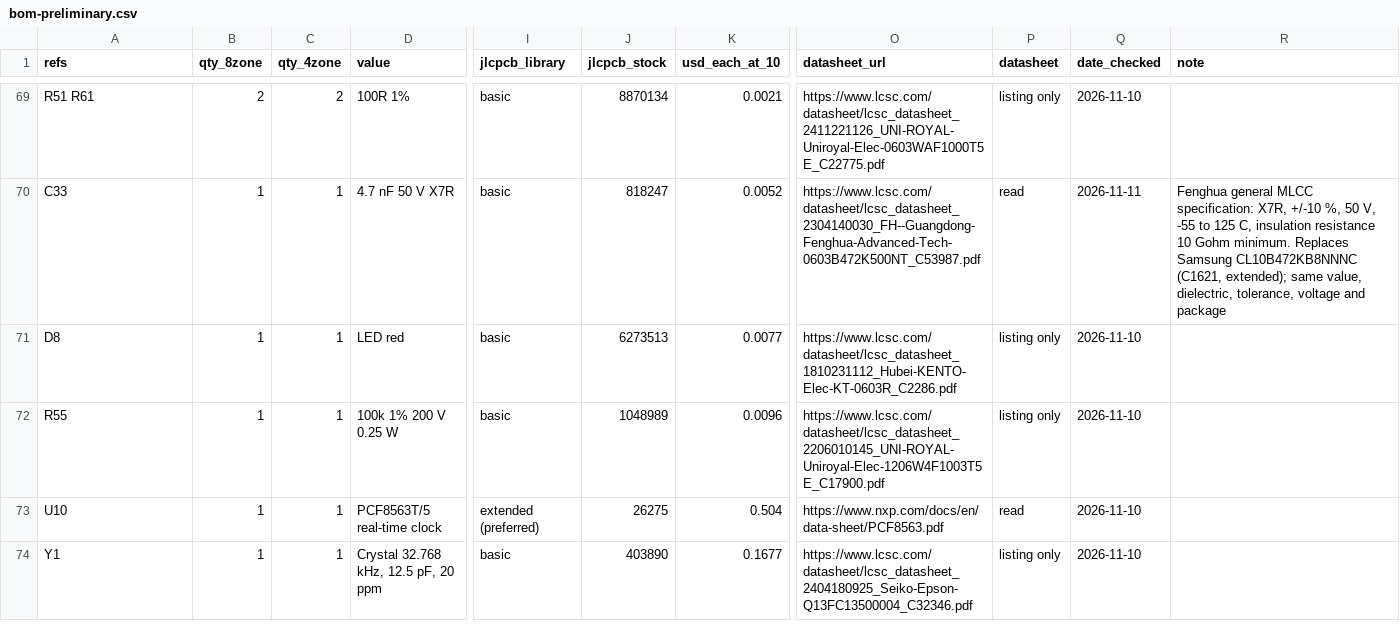
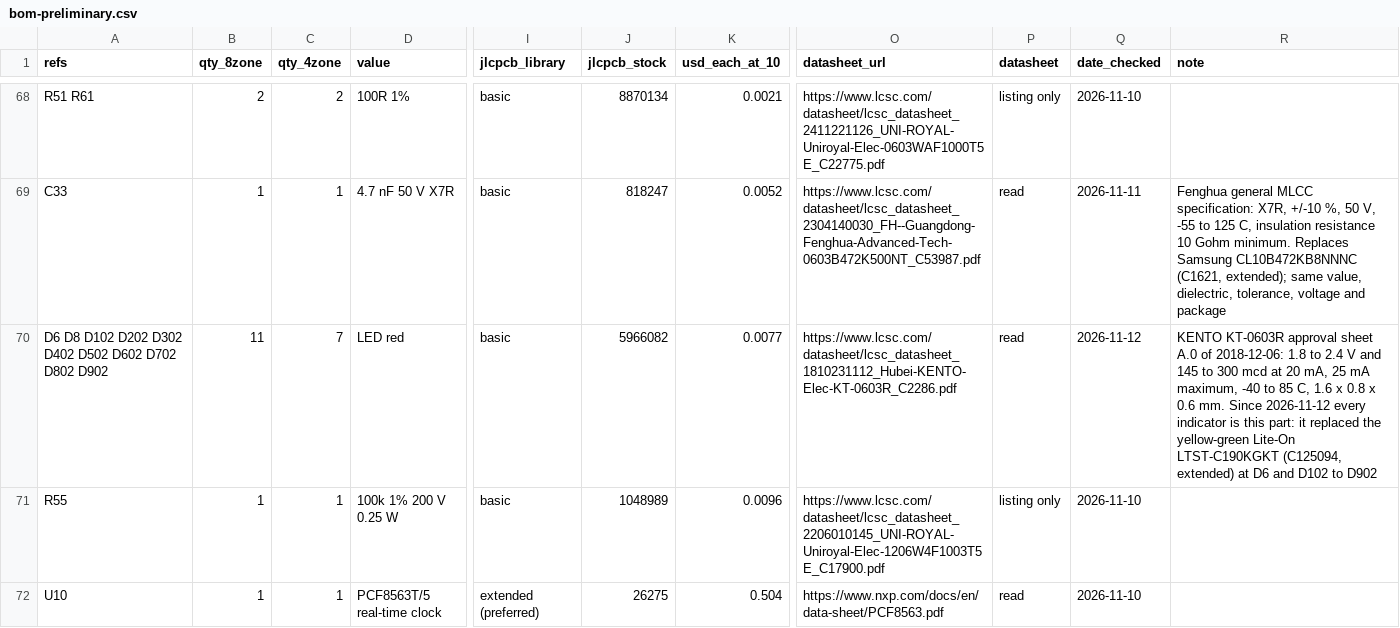
Before and after one commit to syntroniks/zoneflow, a CSV file: hardware/bom-preliminary.csv, drawn as a sheet; only a part is shown, gaps mark what is left out; the shorter side is filled out with more unchanged rows; addresses are those after the commit; the diff covers the shown part only; the diff names each change by its address in the sheet, - before the commit and + after, or states it on an @@ line.

Commit message:
feat(hw): swap three extended part types and fix the u12 threshold
Second pass on extended part types, with issue #58 folded in. Same
footprints, same copper: the board file differs in the fields of 26
parts and in nothing else.

- U12 is the TLV803EA29DBZR, 2.93 V. Option 30 of the family is
  3.08 V and not the 3.0 V that design section 12.4 gave it, which
  left 12 mV between the lowest rail and the release level. The
  section is written again from the TI sheet.
- D1 and the fourteen SMBJ48CA are the Hongjiacheng parts, which are
  preferred extended at JLCPCB. Their tables equal the Littelfuse
  ones in every figure the design uses. The one sum that read a
  pulse curve, the relay's kick into D23, is redone without one.
- The ten yellow-green lights are the red KT-0603R, a basic part
  that the fault light used already. The owner decided that the
  colour does not matter. Design section 6.4 is solved again.

Not swapped, each with its reason in design section 29: the 100 kohm
arrays (array_feed.cir is new and shows why 10 kohm is not allowed),
the 6 V clamp D25, the USB protection parts.

The fail-safe model takes the lowest threshold of the new
supervisor. The walkthrough step on the polarity of the lights is
written again from the KENTO sheet.

Signed-off-by: Stefan Giroux <5464081+syntroniks@users.noreply.github.com>

```diff
--- a/hardware/bom-preliminary.csv
+++ b/hardware/bom-preliminary.csv
-A70 (refs): D8
+A70 (refs): D6 D8 D102 D202 D302 D402 D502 D602 D702 D802 D902
-B70 (qty_8zone): 1
+B70 (qty_8zone): 11
-C70 (qty_4zone): 1
+C70 (qty_4zone): 7
-J70 (jlcpcb_stock): 6273513
+J70 (jlcpcb_stock): 5966082
-P70 (datasheet): listing only
+P70 (datasheet): read
-Q70 (date_checked): 2026-11-10
+Q70 (date_checked): 2026-11-12
-R70 (note): (empty)
+R70 (note): KENTO KT-0603R approval sheet A.0 of 2018-12-06: 1.8 to 2.4 V and 145 to 300 mcd at 20 mA, 25 mA maximum, -40 to 85 C, 1.6 x 0.8 x 0.6 mm. Since 2026-11-12 every indicator is this part: it replaced the yellow-green Lite-On LTST-C190KGKT (C125094, extended) at D6 and D102 to D902
```
Also changed, not shown: 1 removed row and 33 edited cells elsewhere in this file, hardware/rules/jlcpcb-cpl-rotations.csv, hardware/zoneflow-a/output/zoneflow-a-bom-jlcpcb-4-zone.csv, 38 other files.
